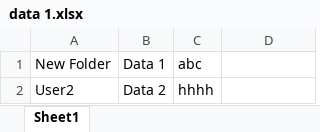
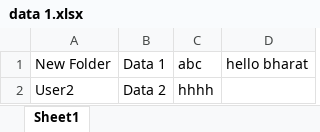
Before and after one commit to bhbhatia-bharat/test-doc, an Excel workbook: data 1.xlsx, sheet Sheet1, drawn as a sheet; values as stored, in another font and other column widths than the file's, no borders; the diff names each change by its address in the sheet, - before the commit and + after, or states it on an @@ line.

Commit message:
bharat message added

```diff
--- a/data 1.xlsx (sheet Sheet1)
+++ b/data 1.xlsx (sheet Sheet1)
-D1: (empty)
+D1: hello bharat
```
